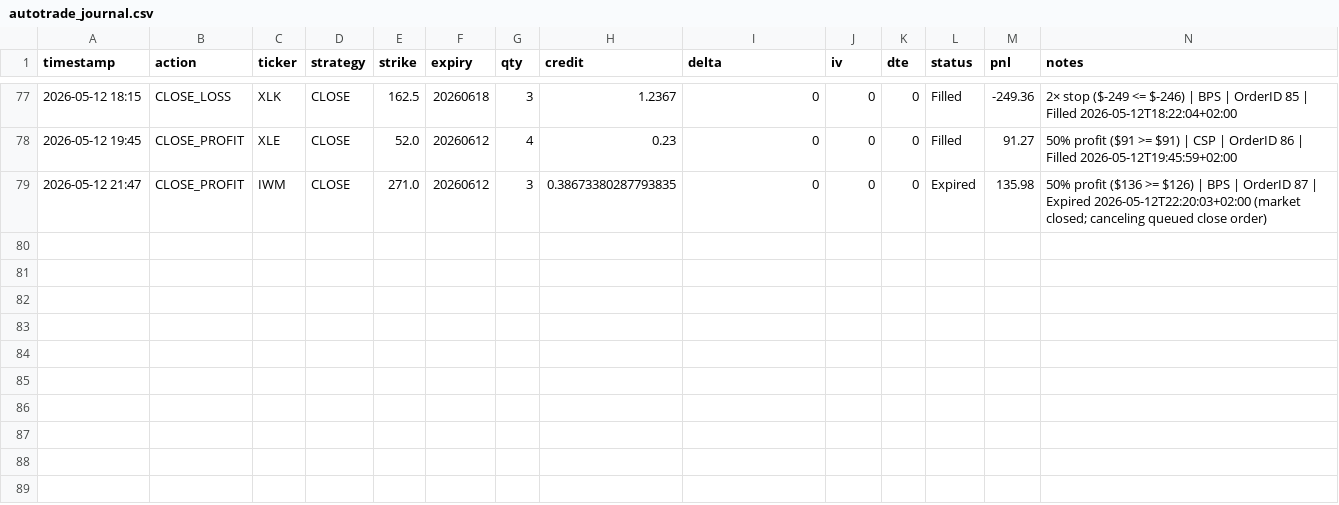
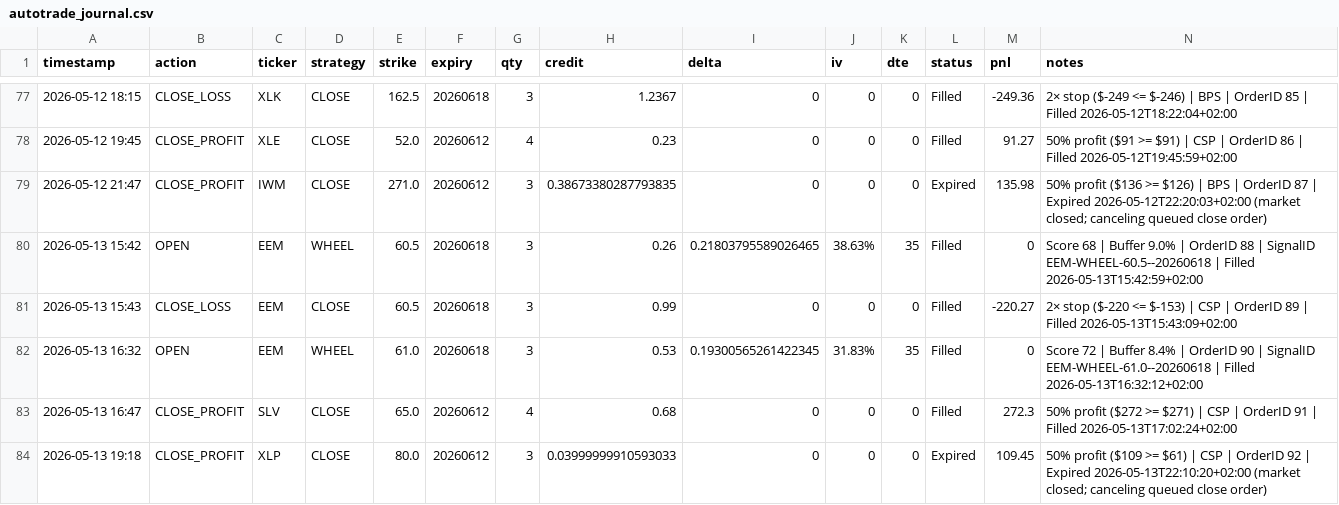
Before and after one commit to Zezo2159/options-pro, a CSV file: app/autotrade_journal.csv, drawn as a sheet; only a part is shown, gaps mark what is left out.

```diff
--- a/app/autotrade_journal.csv
+++ b/app/autotrade_journal.csv
@@ -79 +79,6 @@ timestamp,action,ticker,strategy,strike,expiry,qty,credit,delta,iv,dte,status,pn
 2026-05-12 21:47,CLOSE_PROFIT,IWM,CLOSE,271.0,20260612,3,0.38673380287793835,0,0,0,Expired,135.98,50% profit ($136 >= $126) | BPS | OrderID 87 | Expired 2026-05-12T22:20:03+02:00 (market closed; canceling queued close order)
+2026-05-13 15:42,OPEN,EEM,WHEEL,60.5,20260618,3,0.26,0.21803795589026465,38.63%,35,Filled,0,Score 68 | Buffer 9.0% | OrderID 88 | SignalID EEM-WHEEL-60.5--20260618 | Filled 2026-05-13T15:42:59+02:00
+2026-05-13 15:43,CLOSE_LOSS,EEM,CLOSE,60.5,20260618,3,0.99,0,0,0,Filled,-220.27,2× stop ($-220 <= $-153) | CSP | OrderID 89 | Filled 2026-05-13T15:43:09+02:00
+2026-05-13 16:32,OPEN,EEM,WHEEL,61.0,20260618,3,0.53,0.19300565261422345,31.83%,35,Filled,0,Score 72 | Buffer 8.4% | OrderID 90 | SignalID EEM-WHEEL-61.0--20260618 | Filled 2026-05-13T16:32:12+02:00
+2026-05-13 16:47,CLOSE_PROFIT,SLV,CLOSE,65.0,20260612,4,0.68,0,0,0,Filled,272.3,50% profit ($272 >= $271) | CSP | OrderID 91 | Filled 2026-05-13T17:02:24+02:00
+2026-05-13 19:18,CLOSE_PROFIT,XLP,CLOSE,80.0,20260612,3,0.03999999910593033,0,0,0,Expired,109.45,50% profit ($109 >= $61) | CSP | OrderID 92 | Expired 2026-05-13T22:10:20+02:00 (market closed; canceling queued close order)
```
Also changed, not shown: data/autotrade_journal.csv, 5 other files.
